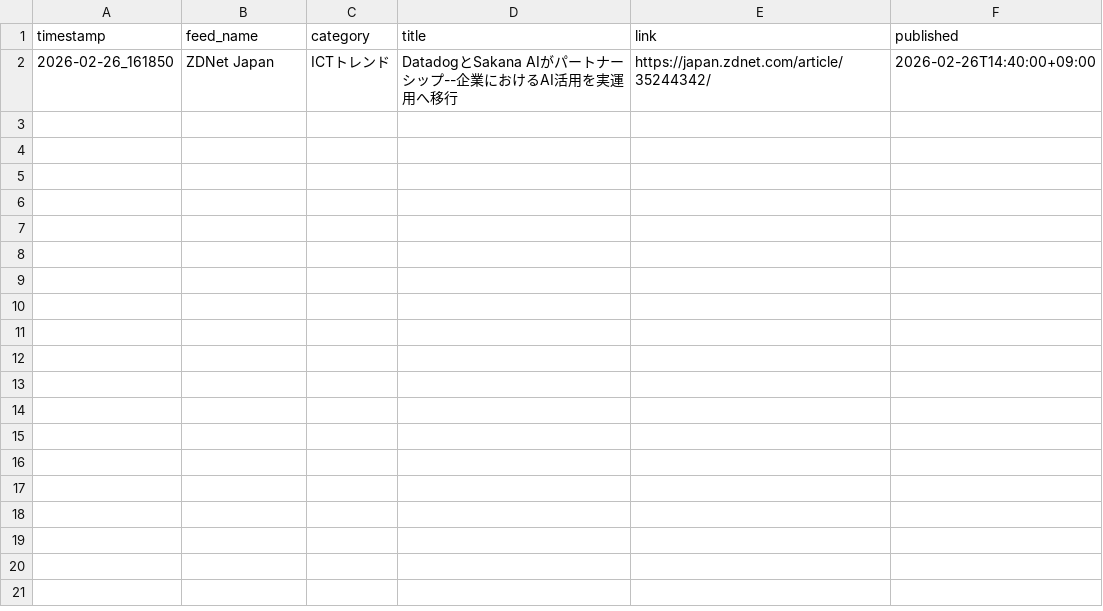
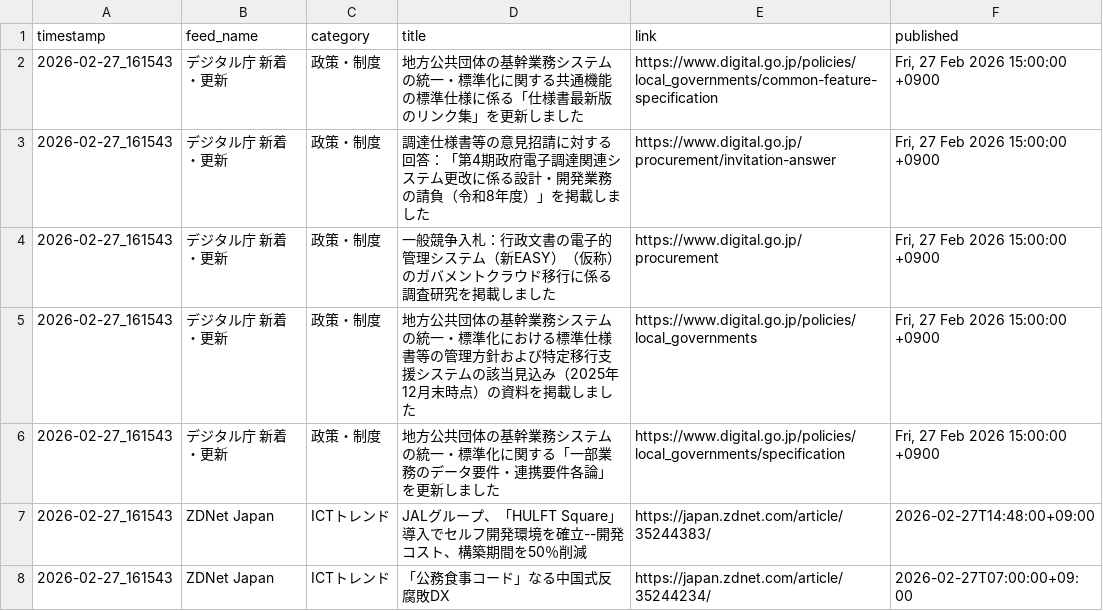
Before and after one commit to Keita50/rss_monitor, a CSV file: data/latest.csv, drawn as a sheet.

```diff
--- a/data/latest.csv
+++ b/data/latest.csv
@@ -1,2 +1,8 @@
 timestamp,feed_name,category,title,link,published
-2026-02-26_161850,ZDNet Japan,ICTトレンド,DatadogとSakana AIがパートナーシップ--企業におけるAI活用を実運用へ移行,https://japan.zdnet.com/article/35244342/,2026-02-26T14:40:00+09:00
+2026-02-27_161543,デジタル庁 新着・更新,政策・制度,地方公共団体の基幹業務システムの統一・標準化に関する共通機能の標準仕様に係る「仕様書最新版のリンク集」を更新しました,https://www.digital.go.jp/policies/local_governments/common-feature-specification,"Fri, 27 Feb 2026 15:00:00 +0900"
+2026-02-27_161543,デジタル庁 新着・更新,政策・制度,調達仕様書等の意見招請に対する回答：「第4期政府電子調達関連システム更改に係る設計・開発業務の請負（令和8年度）」を掲載しました,https://www.digital.go.jp/procurement/invitation-answer,"Fri, 27 Feb 2026 15:00:00 +0900"
+2026-02-27_161543,デジタル庁 新着・更新,政策・制度,一般競争入札：行政文書の電子的管理システム（新EASY）（仮称）のガバメントクラウド移行に係る調査研究を掲載しました,https://www.digital.go.jp/procurement,"Fri, 27 Feb 2026 15:00:00 +0900"
+2026-02-27_161543,デジタル庁 新着・更新,政策・制度,地方公共団体の基幹業務システムの統一・標準化における標準仕様書等の管理方針および特定移行支援システムの該当見込み（2025年12月末時点）の資料を掲載しました,https://www.digital.go.jp/policies/local_governments,"Fri, 27 Feb 2026 15:00:00 +0900"
+2026-02-27_161543,デジタル庁 新着・更新,政策・制度,地方公共団体の基幹業務システムの統一・標準化に関する「一部業務のデータ要件・連携要件各論」を更新しました,https://www.digital.go.jp/policies/local_governments/specification,"Fri, 27 Feb 2026 15:00:00 +0900"
+2026-02-27_161543,ZDNet Japan,ICTトレンド,JALグループ、「HULFT Square」導入でセルフ開発環境を確立--開発コスト、構築期間を50％削減,https://japan.zdnet.com/article/35244383/,2026-02-27T14:48:00+09:00
+2026-02-27_161543,ZDNet Japan,ICTトレンド,「公務食事コード」なる中国式反腐敗DX,https://japan.zdnet.com/article/35244234/,2026-02-27T07:00:00+09:00
```
Also changed, not shown: 2 other files.
